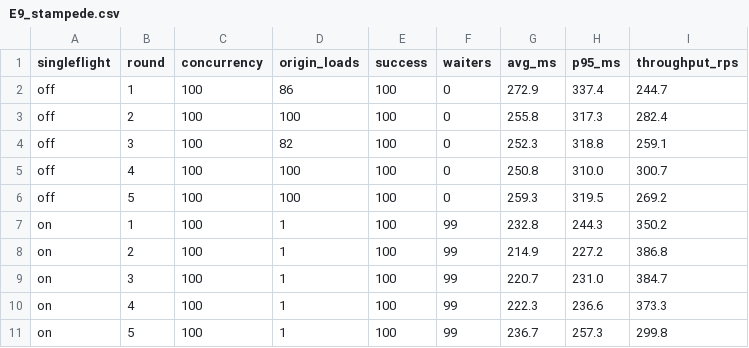
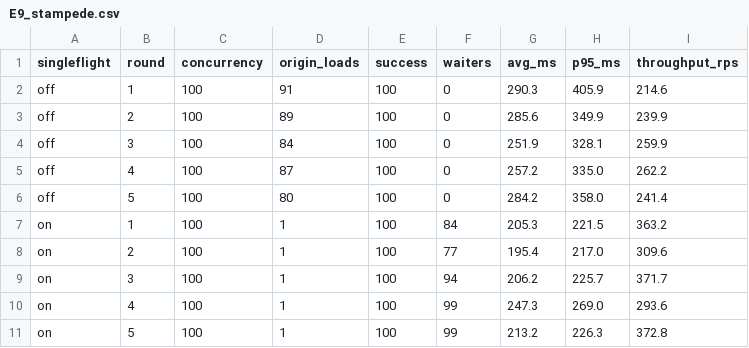
Before and after one commit to zigeyangxiong-ai/kv-cache, a CSV file: experiments/results/E9_stampede.csv, drawn as a sheet.

```diff
--- a/experiments/results/E9_stampede.csv
+++ b/experiments/results/E9_stampede.csv
@@ -1,11 +1,11 @@
 singleflight,round,concurrency,origin_loads,success,waiters,avg_ms,p95_ms,throughput_rps
-off,1,100,86,100,0,272.9,337.4,244.7
-off,2,100,100,100,0,255.8,317.3,282.4
-off,3,100,82,100,0,252.3,318.8,259.1
-off,4,100,100,100,0,250.8,310.0,300.7
-off,5,100,100,100,0,259.3,319.5,269.2
-on,1,100,1,100,99,232.8,244.3,350.2
-on,2,100,1,100,99,214.9,227.2,386.8
-on,3,100,1,100,99,220.7,231.0,384.7
-on,4,100,1,100,99,222.3,236.6,373.3
-on,5,100,1,100,99,236.7,257.3,299.8
+off,1,100,91,100,0,290.3,405.9,214.6
+off,2,100,89,100,0,285.6,349.9,239.9
+off,3,100,84,100,0,251.9,328.1,259.9
+off,4,100,87,100,0,257.2,335.0,262.2
+off,5,100,80,100,0,284.2,358.0,241.4
+on,1,100,1,100,84,205.3,221.5,363.2
+on,2,100,1,100,77,195.4,217.0,309.6
+on,3,100,1,100,94,206.2,225.7,371.7
+on,4,100,1,100,99,247.3,269.0,293.6
+on,5,100,1,100,99,213.2,226.3,372.8
```
Also changed, not shown: 7 other files.
